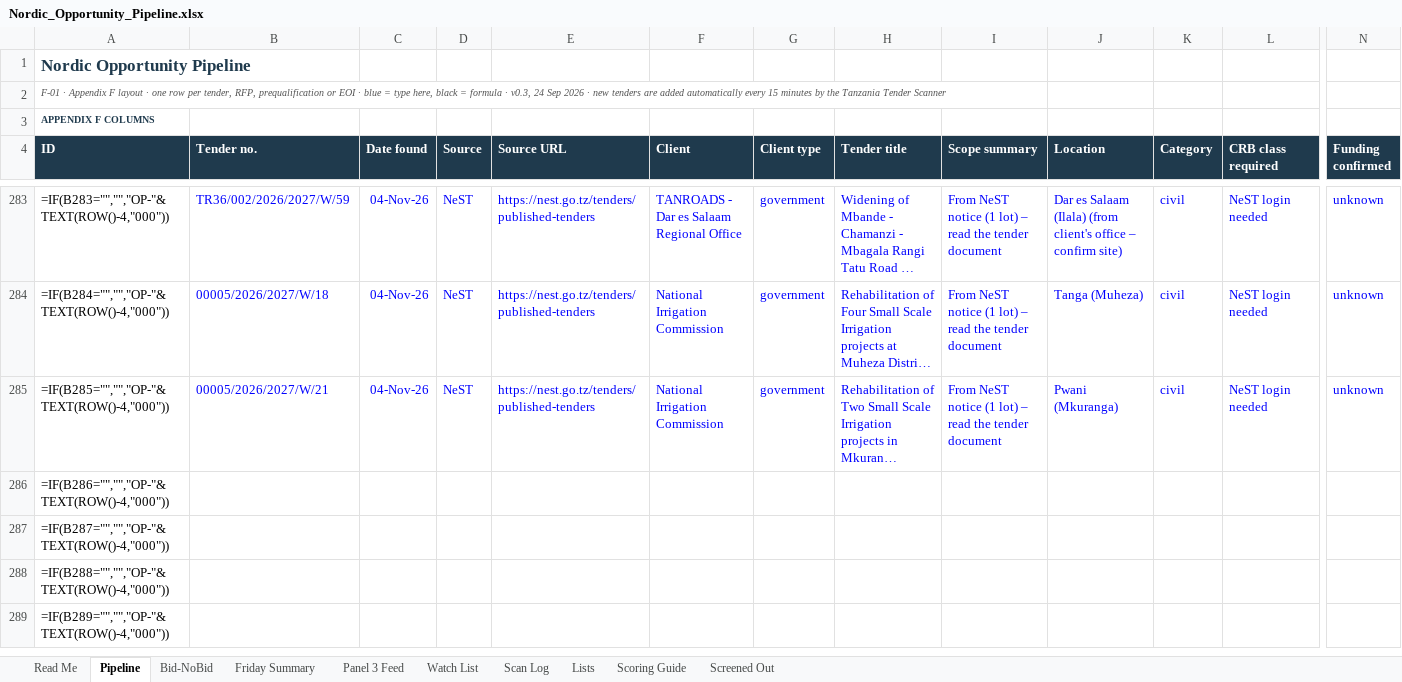
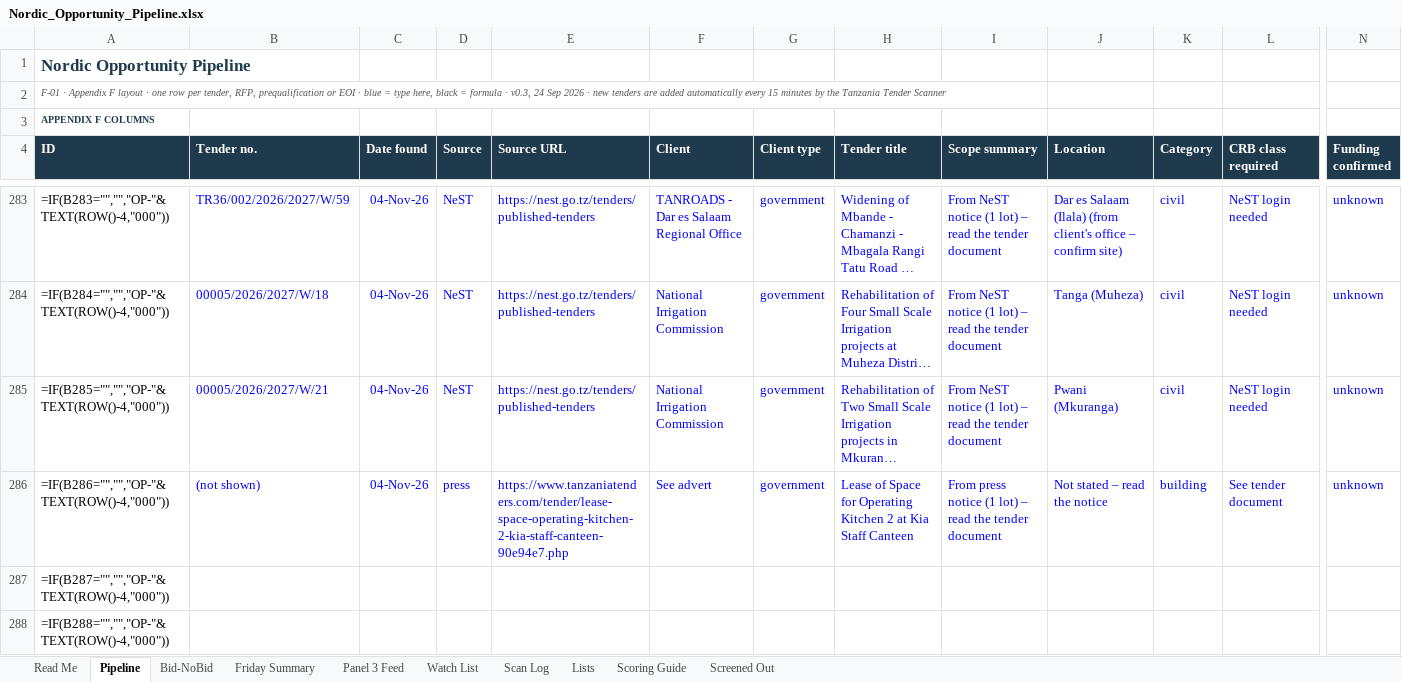
Before and after one commit to frankkashushura/nordic-tender-scanner, an Excel workbook: data/Nordic_Opportunity_Pipeline.xlsx, sheet Pipeline, drawn as a sheet; only a part is shown, gaps mark what is left out; the shorter side is filled out with more unchanged rows; long unchanged cells end in …; values as stored, in another font and other column widths than the file's, no borders; formulas without a stored value are shown as written; conditional formats not drawn; the diff covers the shown part only; the diff names each change by its address in the sheet, - before the commit and + after, or states it on an @@ line.

```diff
--- a/data/Nordic_Opportunity_Pipeline.xlsx (sheet Pipeline)
+++ b/data/Nordic_Opportunity_Pipeline.xlsx (sheet Pipeline)
-B286 (Tender no.): (empty)
+B286 (Tender no.): (not shown)
-C286 (Date found): (empty)
+C286 (Date found): 04-Nov-26
-D286 (Source): (empty)
+D286 (Source): press
-E286 (Source URL): (empty)
+E286 (Source URL): https://www.tanzaniatenders.com/tender/lease-space-operating-kitchen-2-kia-staff-canteen-90e94e7.php
-F286 (Client): (empty)
+F286 (Client): See advert
-G286 (Client type): (empty)
+G286 (Client type): government
-H286 (Tender title): (empty)
+H286 (Tender title): Lease of Space for Operating Kitchen 2 at Kia Staff Canteen
-I286 (Scope summary): (empty)
+I286 (Scope summary): From press notice (1 lot) – read the tender document
-J286 (Location): (empty)
+J286 (Location): Not stated – read the notice
-K286 (Category): (empty)
+K286 (Category): building
-L286 (CRB class required): (empty)
+L286 (CRB class required): See tender document
-N286 (Funding confirmed): (empty)
+N286 (Funding confirmed): unknown
```
Also changed, not shown: 13 edited cells elsewhere in this sheet, sheet Scan Log, 6 other files.
